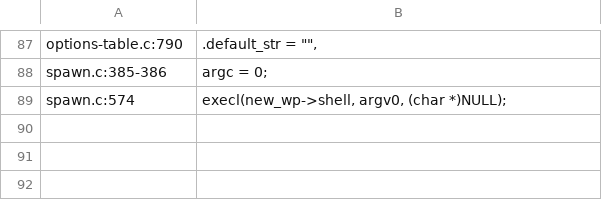
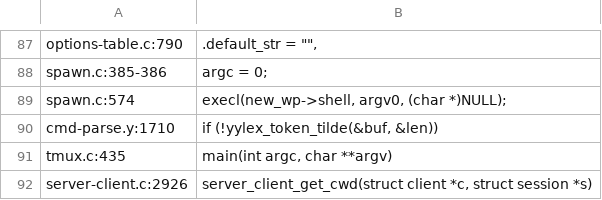
Before and after one commit to intilauberer/sdd1, a TSV file: tmux-ssh-tp2/citas.tsv, drawn as a sheet; only a part is shown, gaps mark what is left out.

```diff
--- a/tmux-ssh-tp2/citas.tsv
+++ b/tmux-ssh-tp2/citas.tsv
@@ -89 +89,4 @@ spawn.c:385-386	argc = 0;
 spawn.c:574	execl(new_wp->shell, argv0, (char *)NULL);
+cmd-parse.y:1710	if (!yylex_token_tilde(&buf, &len))
+tmux.c:435	main(int argc, char **argv)
+server-client.c:2926	server_client_get_cwd(struct client *c, struct session *s)
```
Also changed, not shown: 3 other files.
